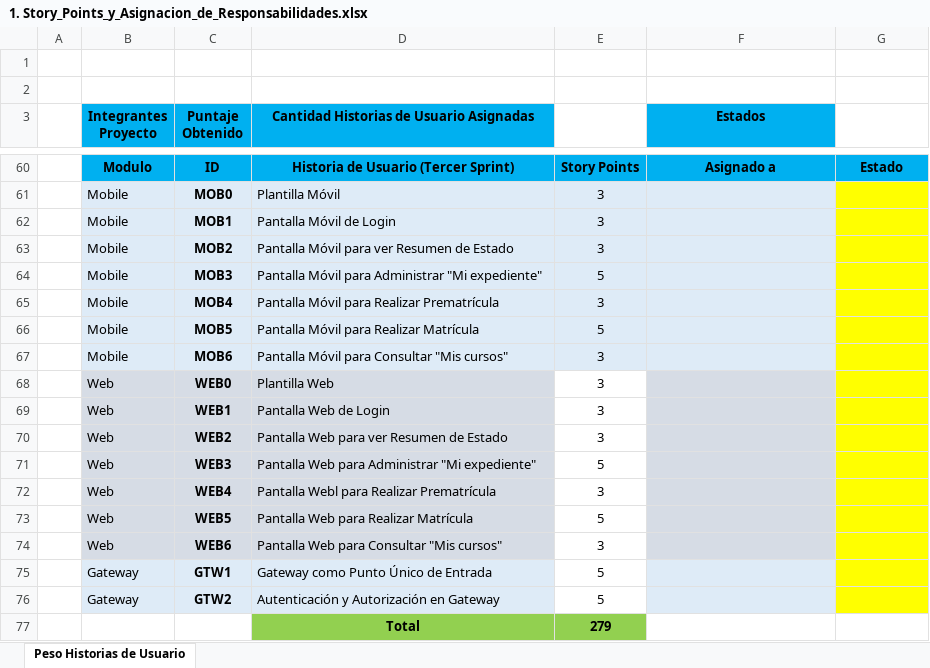
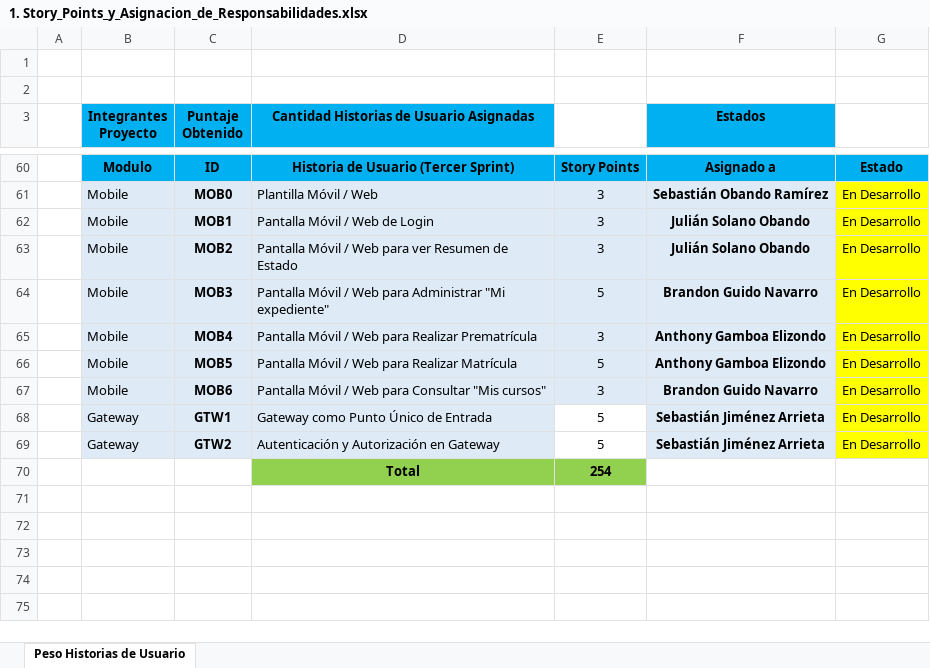
Before and after one commit to AskingManCode/MetaU, an Excel workbook: Documentacion/1. Story_Points_y_Asignacion_de_Responsabilidades.xlsx, sheet Peso Historias de Usuario, drawn as a sheet; only a part is shown, gaps mark what is left out; values as stored, in another font and other column widths than the file's, no borders; conditional formats not drawn; removed rows and columns are numbered as before the commit, all else as after; the diff covers the shown part only; the diff names each change by its address in the sheet, - before the commit and + after, or states it on an @@ line.

Commit message:
docs(excel): Añadido el registro de distribución de responsabilidades para el tercer sprint.

```diff
--- a/Documentacion/1. Story_Points_y_Asignacion_de_Responsabilidades.xlsx (sheet Peso Historias de Usuario)
+++ b/Documentacion/1. Story_Points_y_Asignacion_de_Responsabilidades.xlsx (sheet Peso Historias de Usuario)
-D61: Plantilla Móvil
+D61: Plantilla Móvil / Web
-F61 (Estados): (empty)
+F61 (Estados): Sebastián Obando Ramírez
-G61:G67: (empty)
+G61:G67: En Desarrollo
-D62: Pantalla Móvil de Login
+D62: Pantalla Móvil / Web de Login
-F62:F63 (Estados): (empty)
+F62:F63 (Estados): Julián Solano Obando
-D63: Pantalla Móvil para ver Resumen de Estado
+D63: Pantalla Móvil / Web para ver Resumen de Estado
-D64: Pantalla Móvil para Administrar…
+D64: Pantalla Móvil / Web para Administrar…
-F64 (Estados): (empty)
+F64 (Estados): Brandon Guido Navarro
-D65: Pantalla Móvil para Realizar Prematrícula
+D65: Pantalla Móvil / Web para Realizar Prematrícula
-F65:F66 (Estados): (empty)
+F65:F66 (Estados): Anthony Gamboa Elizondo
-D66: Pantalla Móvil para Realizar Matrícula
+D66: Pantalla Móvil / Web para Realizar Matrícula
-D67: Pantalla Móvil para Consultar "Mis cursos"
+D67: Pantalla Móvil / Web para Consultar "Mis cursos"
-F67 (Estados): (empty)
+F67 (Estados): Brandon Guido Navarro
-row 68:  | Web | WEB0 | Plantilla Web | 3
-row 69:  | Web | WEB1 | Pantalla Web de Login | 3
-row 70:  | Web | WEB2 | Pantalla Web para ver Resumen de Estado | 3
-row 71:  | Web | WEB3 | Pantalla Web para Administrar "Mi expediente" | 5
-row 72:  | Web | WEB4 | Pantalla Webl para Realizar Prematrícula | 3
-row 73:  | Web | WEB5 | Pantalla Web para Realizar Matrícula | 5
-row 74:  | Web | WEB6 | Pantalla Web para Consultar "Mis cursos" | 3
-F68:F69 (Estados): (empty)
+F68:F69 (Estados): Sebastián Jiménez Arrieta
-G68:G69: (empty)
+G68:G69: En Desarrollo
-E70: 279
+E70: 254
```
Also changed, not shown: 3 added rows, 3 removed rows and 30 edited cells elsewhere in this sheet.
